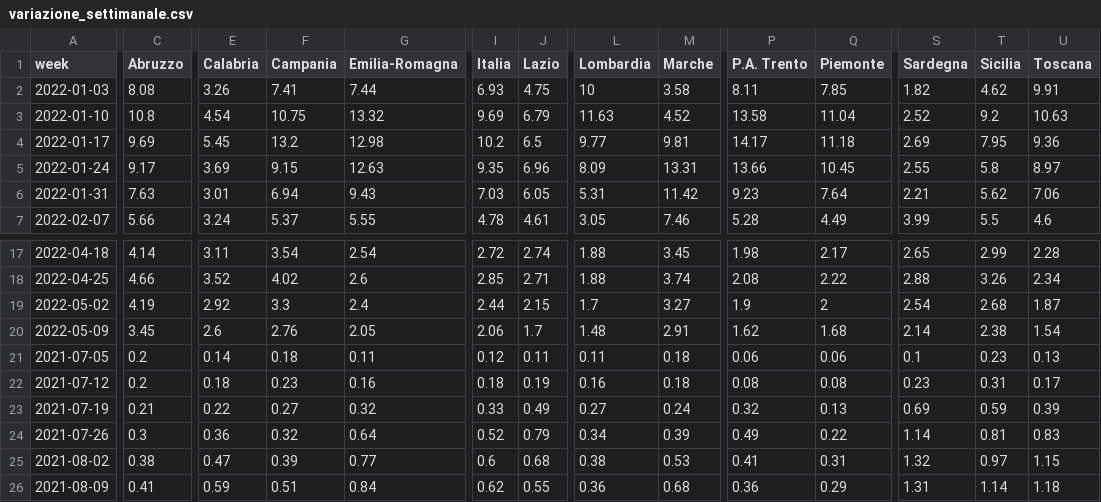
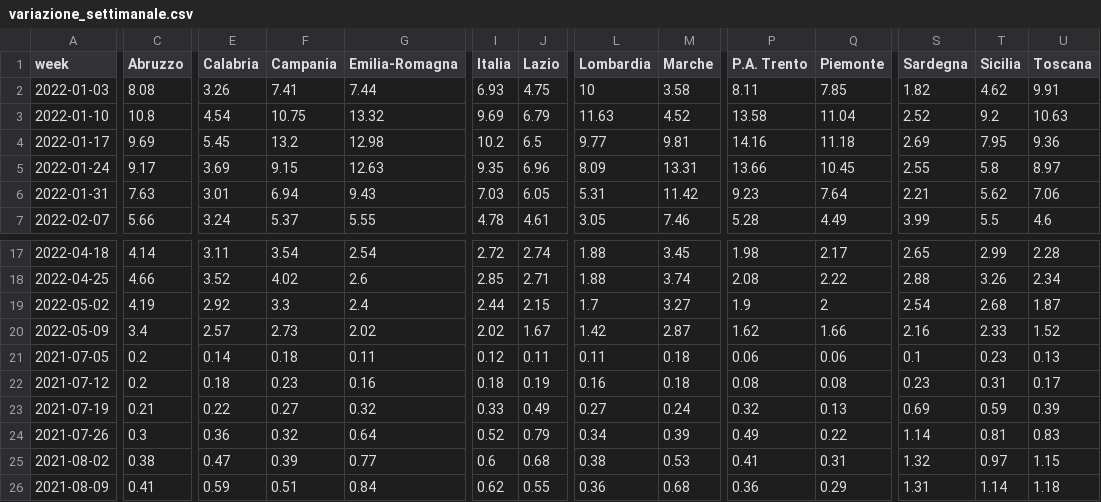
Before and after one commit to Data-Network-Lab/indicatore_zona_gialla, a CSV file: data/graph-data/variazione_settimanale.csv, drawn as a sheet; only a part is shown, gaps mark what is left out; the diff covers the shown part only; the diff names each change by its address in the sheet, - before the commit and + after, or states it on an @@ line.

```diff
--- a/data/graph-data/variazione_settimanale.csv
+++ b/data/graph-data/variazione_settimanale.csv
-P4 (P.A. Trento): 14.17
+P4 (P.A. Trento): 14.16
-C20 (Abruzzo): 3.45
+C20 (Abruzzo): 3.4
-E20 (Calabria): 2.6
+E20 (Calabria): 2.57
-F20 (Campania): 2.76
+F20 (Campania): 2.73
-G20 (Emilia-Romagna): 2.05
+G20 (Emilia-Romagna): 2.02
-I20 (Italia): 2.06
+I20 (Italia): 2.02
-J20 (Lazio): 1.7
+J20 (Lazio): 1.67
-L20 (Lombardia): 1.48
+L20 (Lombardia): 1.42
-M20 (Marche): 2.91
+M20 (Marche): 2.87
-Q20 (Piemonte): 1.68
+Q20 (Piemonte): 1.66
-S20 (Sardegna): 2.14
+S20 (Sardegna): 2.16
-T20 (Sicilia): 2.38
+T20 (Sicilia): 2.33
-U20 (Toscana): 1.54
+U20 (Toscana): 1.52
```
Also changed, not shown: 1 edited cell elsewhere in this file, data/graph-data/scatterplot.csv, data/graph-data/tabella_semplice.csv, 2 other files.
